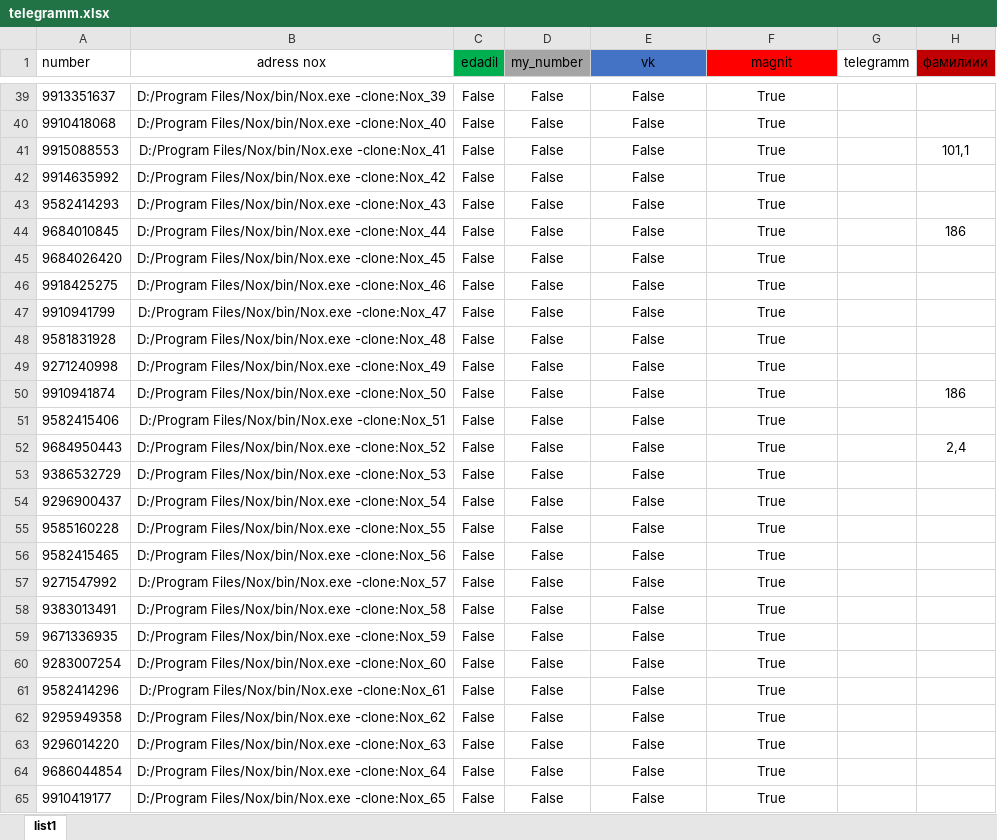
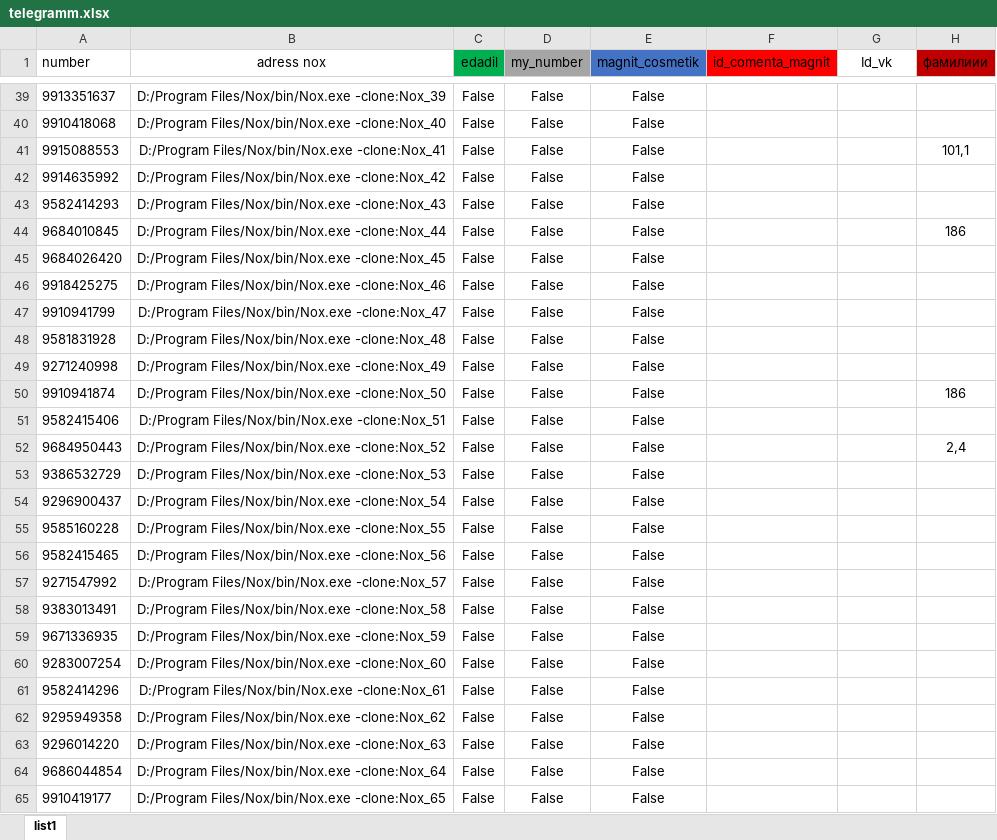
Before and after one commit to maxim3555/anagram, an Excel workbook: telegramm.xlsx, sheet list1, drawn as a sheet; only a part is shown, gaps mark what is left out; values as stored, in another font and other column widths than the file's, no borders; charts and pictures not drawn; the diff covers the shown part only; the diff names each change by its address in the sheet, - before the commit and + after, or states it on an @@ line.

```diff
--- a/telegramm.xlsx (sheet list1)
+++ b/telegramm.xlsx (sheet list1)
-E1: vk
+E1: magnit_cosmetik
-F1: magnit
+F1: id_comenta_magnit
-G1: telegramm
+G1: Id_vk
-F39:F65 (id_comenta_magnit): True
+F39:F65 (id_comenta_magnit): (empty)
```
Also changed, not shown: 105 edited cells and cell formats elsewhere in this sheet, charts or pictures, 20 other files.
